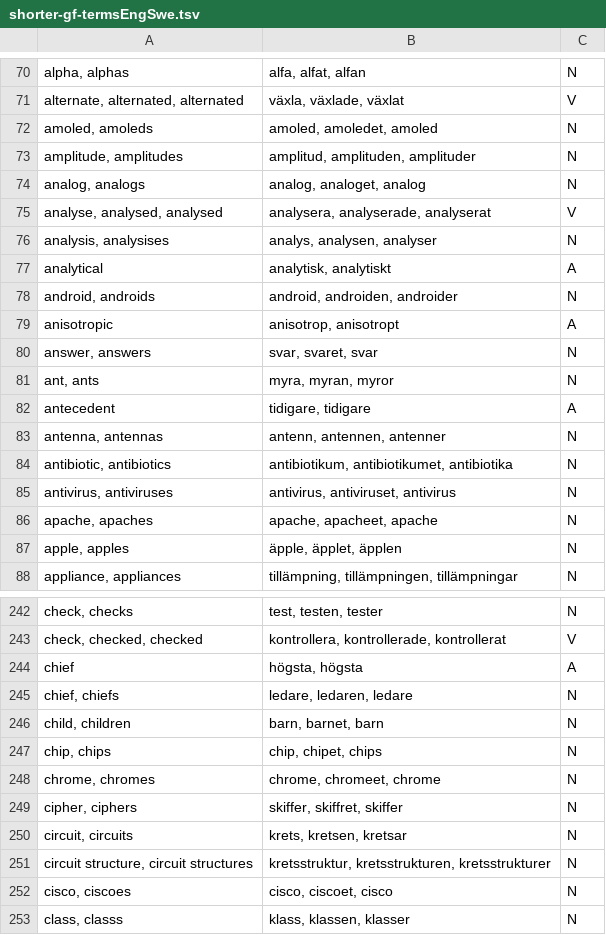
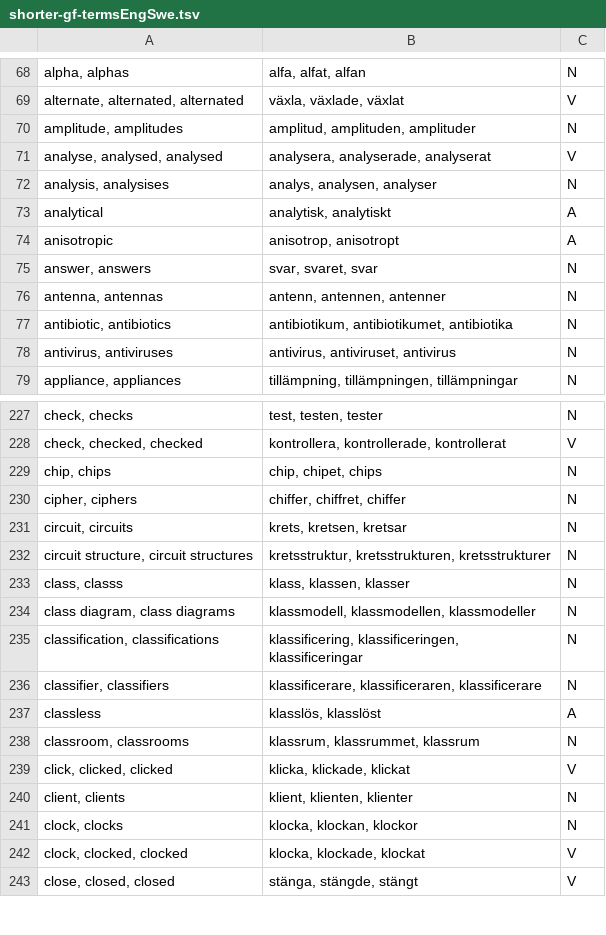
Before and after one commit to aarneranta/stunda, a TSV file: rawdata/shorter-gf-termsEngSwe.tsv, drawn as a sheet; only a part is shown, gaps mark what is left out; the shorter side is filled out with more unchanged rows; the diff covers the shown part only.

Commit message:
work in progress with json; manual checking of gf terms

```diff
--- a/rawdata/shorter-gf-termsEngSwe.tsv
+++ b/rawdata/shorter-gf-termsEngSwe.tsv
@@ -71,5 +69,3 @@ alpha, alphas	alfa, alfat, alfan	N
 alternate, alternated, alternated	 växla, växlade, växlat	V
-amoled, amoleds	amoled, amoledet, amoled	N
 amplitude, amplitudes	amplitud, amplituden, amplituder	N
-analog, analogs	analog, analoget, analog	N
 analyse, analysed, analysed	 analysera, analyserade, analyserat	V
@@ -77,7 +73,4 @@ analysis, analysises	analys, analysen, analyser	N
 analytical	analytisk, analytiskt	A
-android, androids	android, androiden, androider	N
 anisotropic	anisotrop, anisotropt	A
 answer, answers	svar, svaret, svar	N
-ant, ants	myra, myran, myror	N
-antecedent	tidigare, tidigare	A
 antenna, antennas	antenn, antennen, antenner	N
@@ -85,4 +78,2 @@ antibiotic, antibiotics	antibiotikum, antibiotikumet, antibiotika	N
 antivirus, antiviruses	antivirus, antiviruset, antivirus	N
-apache, apaches	apache, apacheet, apache	N
-apple, apples	äpple, äpplet, äpplen	N
 appliance, appliances	tillämpning, tillämpningen, tillämpningar	N
@@ -243,11 +228,6 @@ check, checks	test, testen, tester	N
 check, checked, checked	 kontrollera, kontrollerade, kontrollerat	V
-chief	högsta, högsta	A
-chief, chiefs	ledare, ledaren, ledare	N
-child, children	barn, barnet, barn	N
 chip, chips	chip, chipet, chips	N
-chrome, chromes	chrome, chromeet, chrome	N
-cipher, ciphers	skiffer, skiffret, skiffer	N
+cipher, ciphers	chiffer, chiffret, chiffer	N
 circuit, circuits	krets, kretsen, kretsar	N
 circuit structure, circuit structures	kretsstruktur, kretsstrukturen, kretsstrukturer	N
-cisco, ciscoes	cisco, ciscoet, cisco	N
 class, classs	klass, klassen, klasser	N
```
Also changed, not shown: 1 added row, 25 removed rows and 22 edited cells elsewhere in this file, 1 other file.
